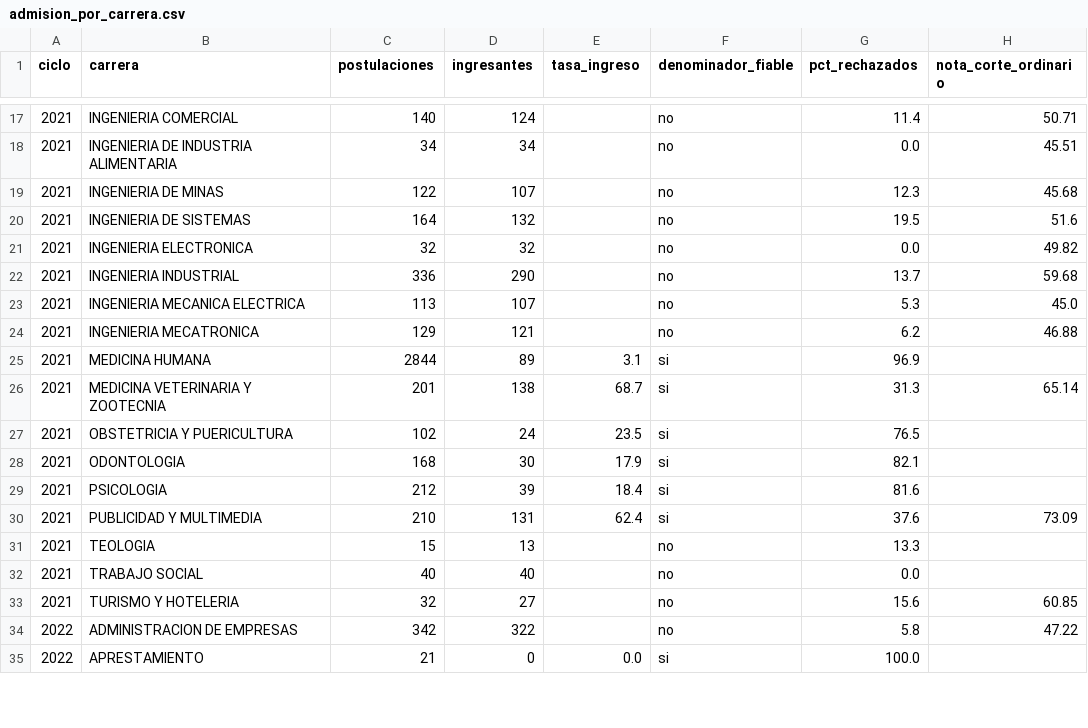
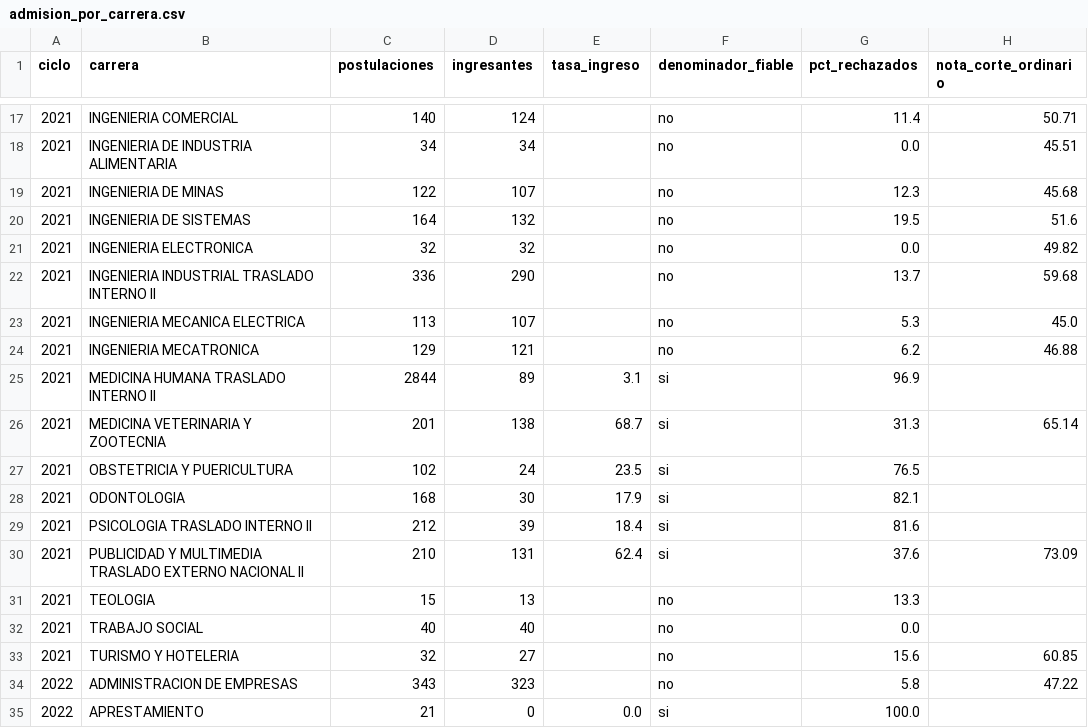
Before and after one commit to giandataengineer/UCSM-ADMISSION-ANALYTICS, a CSV file: ExtraccionPDF/data_normalizada/gold/admision_por_carrera.csv, drawn as a sheet; only a part is shown, gaps mark what is left out; the diff covers the shown part only; the diff names each change by its address in the sheet, - before the commit and + after, or states it on an @@ line.

Commit message:
fix: recupera 10 archivos mas y limpia el ultimo codigo malformado
Una fila valida ya no exige columna de orden de merito. Varios documentos no la
publican, y exigirla descartaba 10 archivos enteros. Lo que no se negocia es
que haya una persona identificable, por codigo o por nombre de dos palabras.

Se declaran los rotulos largos de los documentos de aptos: ORDEN DE MERITO,
PROMEDIO, EQUIVALENCIA DEL PROMEDIO. Con ellos Aptos2022CCI pasa de sacar
'ARQUITECTURA 9 16.6600' como carrera a sacar 'ARQUITECTURA'.

Se probo unir lineas contiguas para leer encabezados partidos en varias alturas
y salio peor: lineas que no son encabezado alcanzaban el umbral y el
reconocimiento cayo de 116 a 62 archivos. Revertido y documentado en el propio
codigo para que nadie lo reintente.

106 -> 116 archivos, 64,810 -> 65,058 filas. 8 de 10 pruebas.

```diff
--- a/ExtraccionPDF/data_normalizada/gold/admision_por_carrera.csv
+++ b/ExtraccionPDF/data_normalizada/gold/admision_por_carrera.csv
-B22 (carrera): INGENIERIA INDUSTRIAL
+B22 (carrera): INGENIERIA INDUSTRIAL TRASLADO INTERNO II
-B25 (carrera): MEDICINA HUMANA
+B25 (carrera): MEDICINA HUMANA TRASLADO INTERNO II
-B29 (carrera): PSICOLOGIA
+B29 (carrera): PSICOLOGIA TRASLADO INTERNO II
-B30 (carrera): PUBLICIDAD Y MULTIMEDIA
+B30 (carrera): PUBLICIDAD Y MULTIMEDIA TRASLADO EXTERNO NACIONAL II
-C34 (postulaciones): 342
+C34 (postulaciones): 343
-D34 (ingresantes): 322
+D34 (ingresantes): 323
```
Also changed, not shown: 7 added rows and 111 edited cells elsewhere in this file, ExtraccionPDF/data/auditoria_integral.csv, ExtraccionPDF/data_normalizada/gold/cercanos_al_corte.csv, 5 other files.
